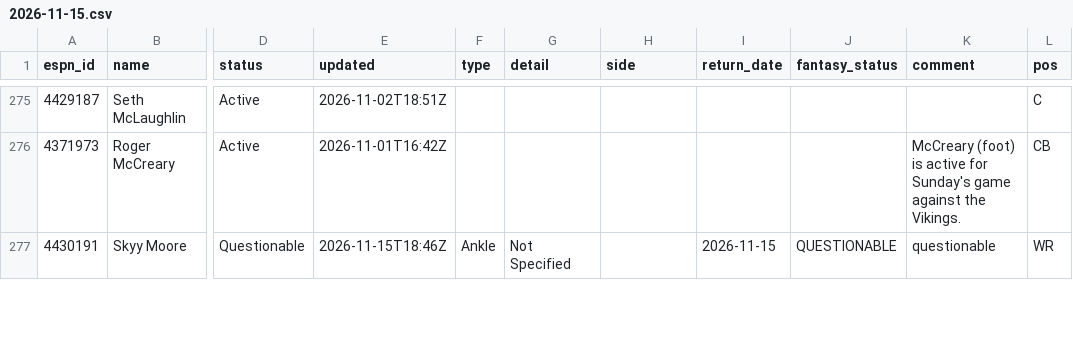
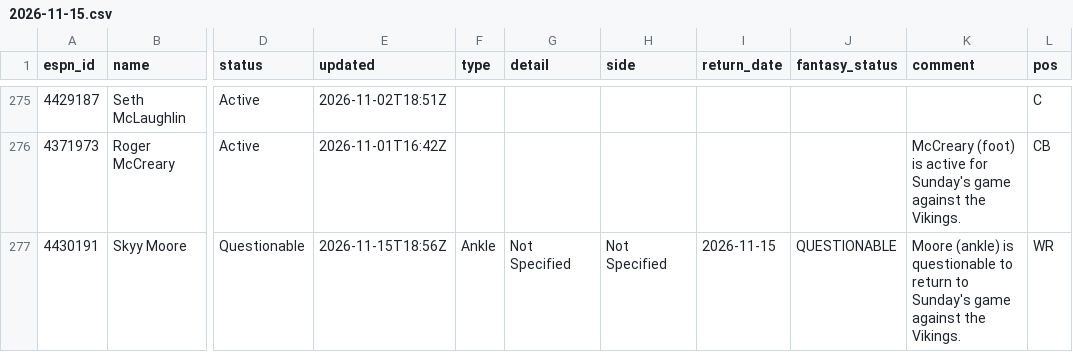
Before and after one commit to ChefJulio/nfl-edge, a CSV file: data/espn_injuries/2026-11-15.csv, drawn as a sheet; only a part is shown, gaps mark what is left out; the diff covers the shown part only; the diff names each change by its address in the sheet, - before the commit and + after, or states it on an @@ line.

```diff
--- a/data/espn_injuries/2026-11-15.csv
+++ b/data/espn_injuries/2026-11-15.csv
-E277 (updated): 2026-11-15T18:46Z
+E277 (updated): 2026-11-15T18:56Z
-H277 (side): (empty)
+H277 (side): Not Specified
-K277 (comment): questionable
+K277 (comment): Moore (ankle) is questionable to return to Sunday's game against the Vikings.
```
Also changed, not shown: 8 added rows, 8 removed rows and 18 edited cells elsewhere in this file, 3 other files.
